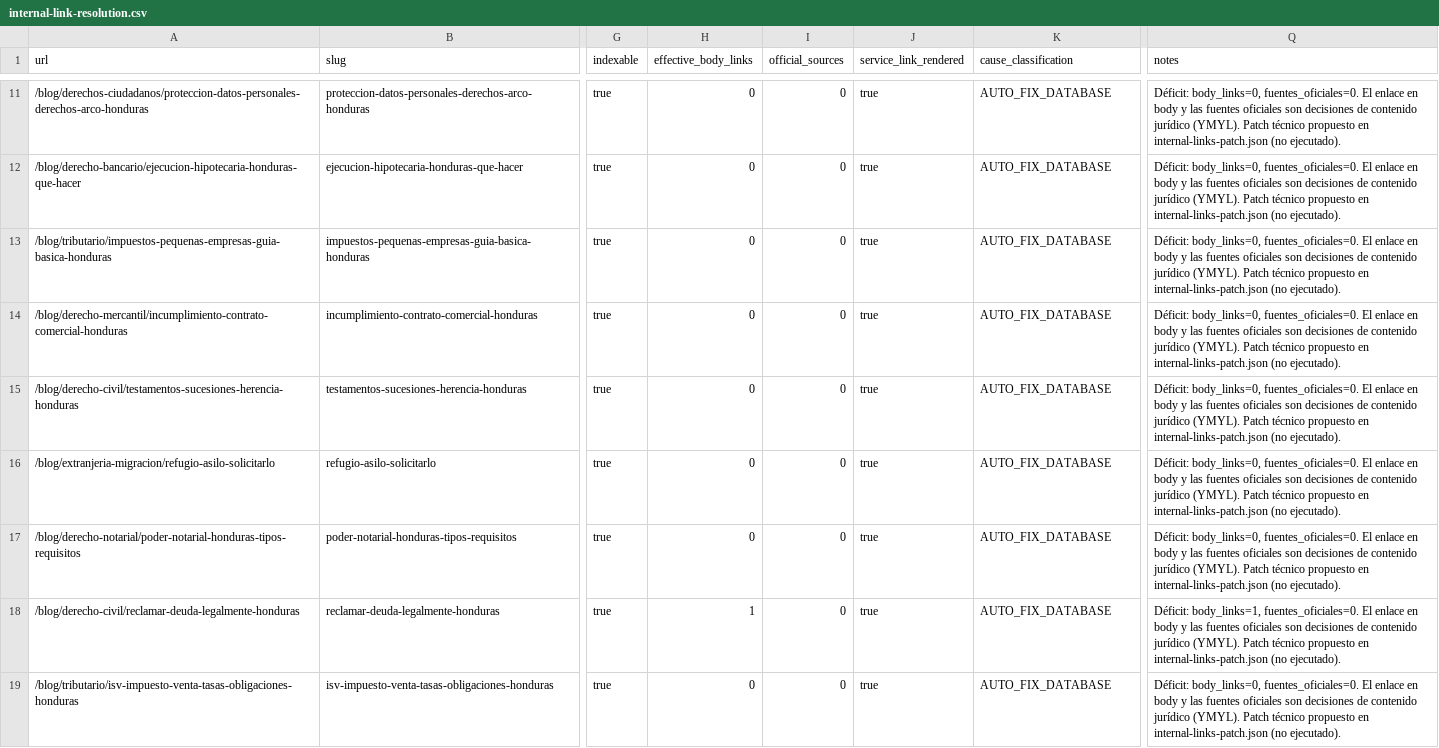
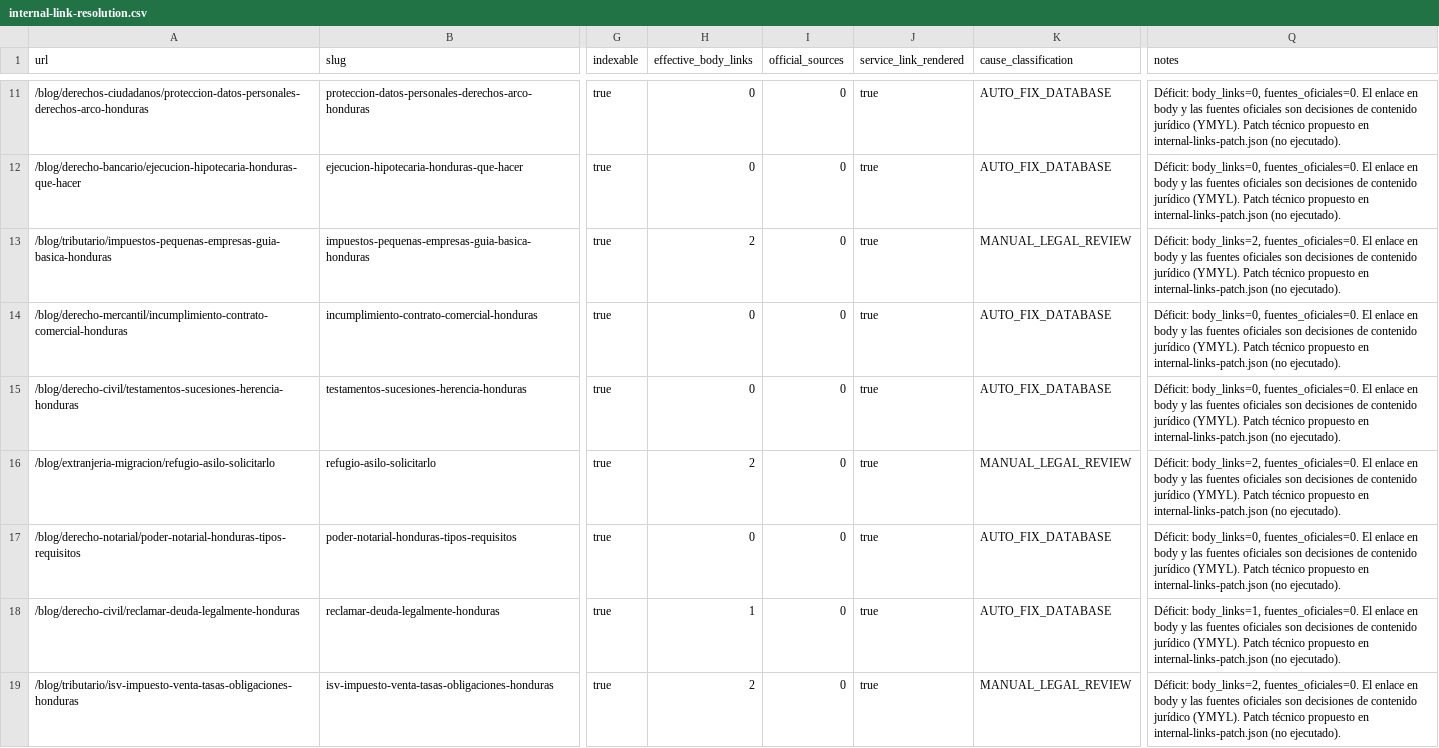
Before and after one commit to Fonsi44/Calculo-de-Penas, a CSV file: docs/seo/current/internal-link-resolution.csv, drawn as a sheet; only a part is shown, gaps mark what is left out; the diff covers the shown part only; the diff names each change by its address in the sheet, - before the commit and + after, or states it on an @@ line.

```diff
--- a/docs/seo/current/internal-link-resolution.csv
+++ b/docs/seo/current/internal-link-resolution.csv
-H13 (effective_body_links): 0
+H13 (effective_body_links): 2
-K13 (cause_classification): AUTO_FIX_DATABASE
+K13 (cause_classification): MANUAL_LEGAL_REVIEW
-Q13 (notes): Déficit: body_links=0, fuentes_oficiales=0. El…
+Q13 (notes): Déficit: body_links=2, fuentes_oficiales=0. El…
-H16 (effective_body_links): 0
+H16 (effective_body_links): 2
-K16 (cause_classification): AUTO_FIX_DATABASE
+K16 (cause_classification): MANUAL_LEGAL_REVIEW
-Q16 (notes): Déficit: body_links=0, fuentes_oficiales=0. El…
+Q16 (notes): Déficit: body_links=2, fuentes_oficiales=0. El…
-H19 (effective_body_links): 0
+H19 (effective_body_links): 2
-K19 (cause_classification): AUTO_FIX_DATABASE
+K19 (cause_classification): MANUAL_LEGAL_REVIEW
-Q19 (notes): Déficit: body_links=0, fuentes_oficiales=0. El…
+Q19 (notes): Déficit: body_links=2, fuentes_oficiales=0. El…
```
Also changed, not shown: 64 edited cells elsewhere in this file, docs/seo/current/internal-links-manual-review.csv, 2 other files.
